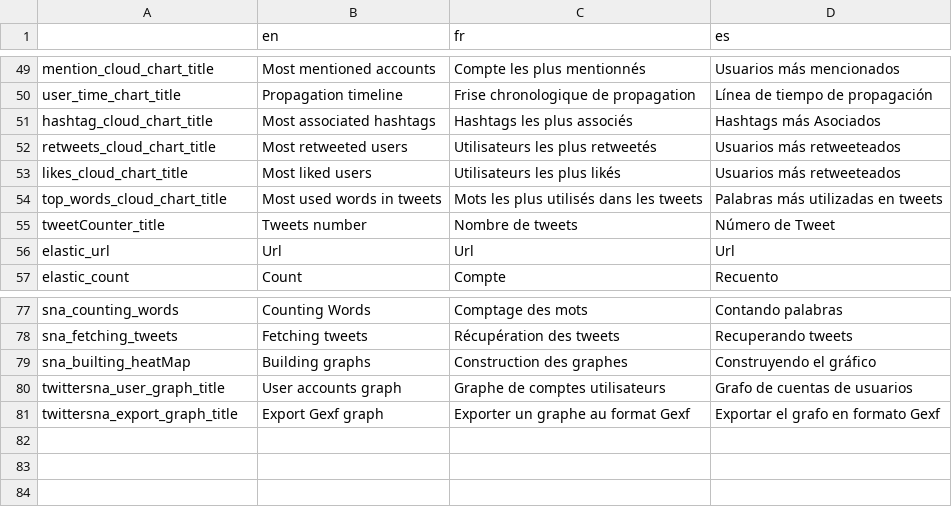
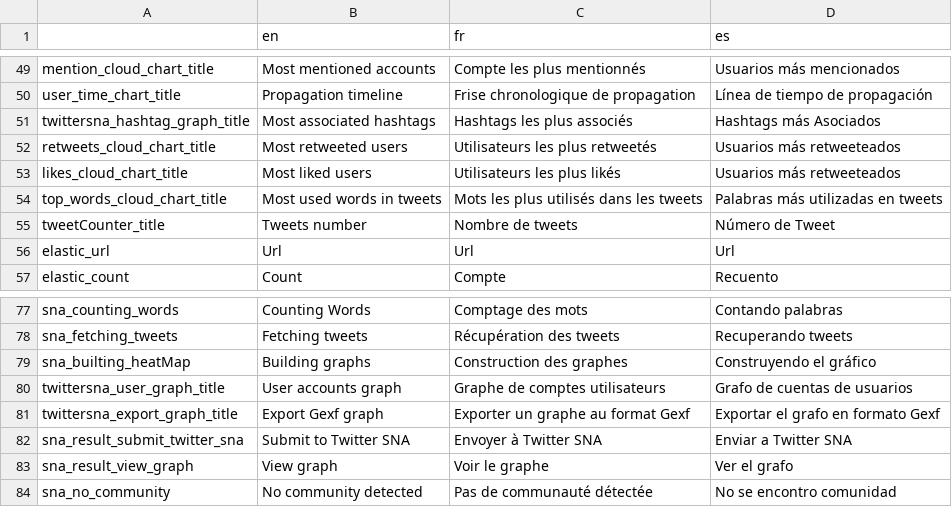
Before and after one commit to AFP-Medialab/verification-plugin, a TSV file: src/LocalDictionary/components/NavItems/tools/TwitterSna.tsv, drawn as a sheet; only a part is shown, gaps mark what is left out.

Commit message:
updates TwitterSna.tsv

```diff
--- a/src/LocalDictionary/components/NavItems/tools/TwitterSna.tsv
+++ b/src/LocalDictionary/components/NavItems/tools/TwitterSna.tsv
@@ -50,3 +50,3 @@ mention_cloud_chart_title	Most mentioned accounts	Compte les plus mentionnés	Us
 user_time_chart_title	Propagation timeline	Frise chronologique de propagation	Línea de tiempo de propagación
-hashtag_cloud_chart_title	Most associated hashtags	Hashtags les plus associés	Hashtags más Asociados
+twittersna_hashtag_graph_title	Most associated hashtags	Hashtags les plus associés	Hashtags más Asociados
 retweets_cloud_chart_title	Most retweeted users	Utilisateurs les plus retweetés	Usuarios más retweeteados
@@ -81 +81,4 @@ twittersna_user_graph_title	User accounts graph	Graphe de comptes utilisateurs	G
 twittersna_export_graph_title	Export Gexf graph	Exporter un graphe au format Gexf	Exportar el grafo en formato Gexf
+sna_result_submit_twitter_sna	Submit to Twitter SNA	Envoyer à Twitter SNA	Enviar a Twitter SNA
+sna_result_view_graph	View graph	Voir le graphe	Ver el grafo
+sna_no_community	No community detected	Pas de communauté détectée	No se encontro comunidad
```
